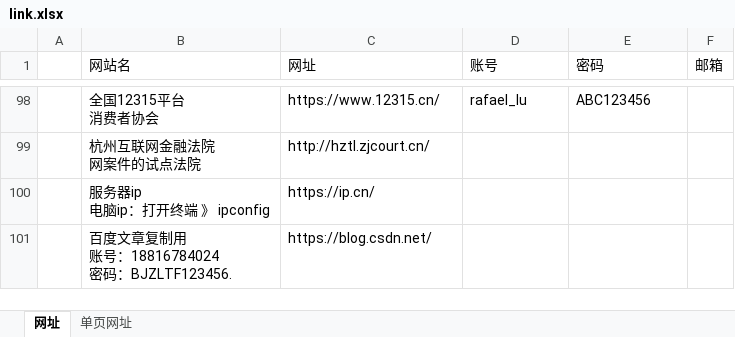
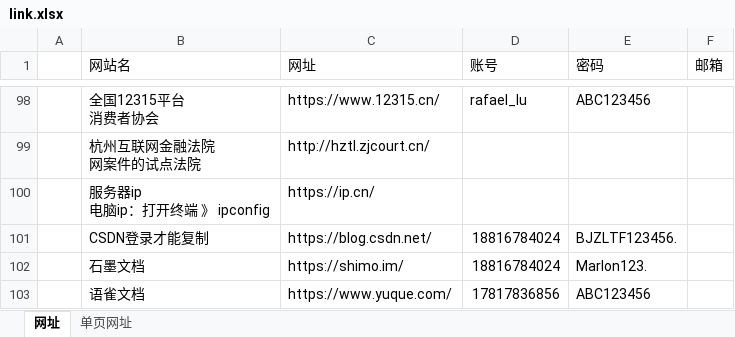
Before and after one commit to sunsetFog/record, an Excel workbook: website/link.xlsx, sheet 网址, drawn as a sheet; only a part is shown, gaps mark what is left out; values as stored, in another font and other column widths than the file's, no cell formats; removed rows and columns are numbered as before the commit, all else as after; ↵ is a line break in a cell; the diff names each change by its address in the sheet, - before the commit and + after, or states it on an @@ line.

```diff
--- a/website/link.xlsx (sheet 网址)
+++ b/website/link.xlsx (sheet 网址)
-row 101:  | 百度文章复制用 ↵ 账号：18816784024 ↵ 密码：BJZLTF123456. | https://blog.csdn.net/
+row 101:  | CSDN登录才能复制 | https://blog.csdn.net/ | 18816784024 | BJZLTF123456.
+row 102:  | 石墨文档 | https://shimo.im/ | 18816784024 | Marlon123.
+row 103:  | 语雀文档 | https://www.yuque.com/ | 17817836856 | ABC123456
```
Also changed, not shown: sheet 单页网址, cell formats, website/git.xlsx, 3 other files.
